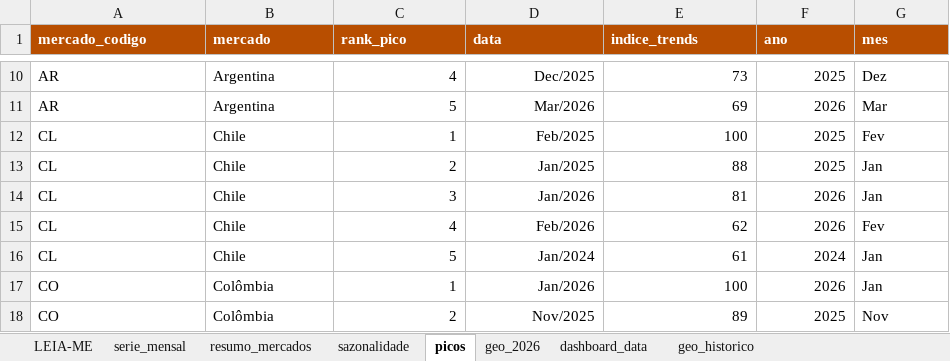
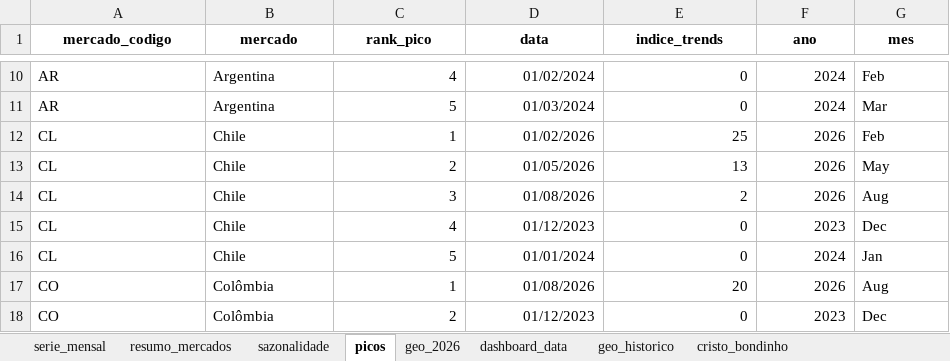
Before and after one commit to emillyvianabr/bondinho-google-trends, an Excel workbook: data/dados.xlsx, sheet picos, drawn as a sheet; only a part is shown, gaps mark what is left out; values as stored, in another font and other column widths than the file's, no borders; table styles not drawn; the diff covers the shown part only; the diff names each change by its address in the sheet, - before the commit and + after, or states it on an @@ line.

```diff
--- a/data/dados.xlsx (sheet picos)
+++ b/data/dados.xlsx (sheet picos)
-sheet tab: LEIA-ME
+sheet tab: cristo_bondinho
@@ A1:G1 fill: #B84E00 → none, text colour: #FFFFFF → black, alignment: left → center @@
-D10 (data): Dec/2025
+D10 (data): 01/02/2024
-E10 (indice_trends): 73
+E10 (indice_trends): 0
-F10 (ano): 2025
+F10 (ano): 2024
-G10 (mes): Dez
+G10 (mes): Feb
-D11 (data): Mar/2026
+D11 (data): 01/03/2024
-E11 (indice_trends): 69
+E11 (indice_trends): 0
-F11 (ano): 2026
+F11 (ano): 2024
-D12 (data): Feb/2025
+D12 (data): 01/02/2026
-E12 (indice_trends): 100
+E12 (indice_trends): 25
-F12:F13 (ano): 2025
+F12:F13 (ano): 2026
-G12 (mes): Fev
+G12 (mes): Feb
-D13 (data): Jan/2025
+D13 (data): 01/05/2026
-E13 (indice_trends): 88
+E13 (indice_trends): 13
-G13 (mes): Jan
+G13 (mes): May
-D14 (data): Jan/2026
+D14 (data): 01/08/2026
-E14 (indice_trends): 81
+E14 (indice_trends): 2
-G14 (mes): Jan
+G14 (mes): Aug
-D15 (data): Feb/2026
+D15 (data): 01/12/2023
-E15 (indice_trends): 62
+E15 (indice_trends): 0
-F15 (ano): 2026
+F15 (ano): 2023
-G15 (mes): Fev
+G15 (mes): Dec
-D16 (data): Jan/2024
+D16 (data): 01/01/2024
-E16 (indice_trends): 61
+E16 (indice_trends): 0
-D17 (data): Jan/2026
+D17 (data): 01/08/2026
-E17 (indice_trends): 100
+E17 (indice_trends): 20
-G17 (mes): Jan
+G17 (mes): Aug
-D18 (data): Nov/2025
+D18 (data): 01/12/2023
-E18 (indice_trends): 89
+E18 (indice_trends): 0
-F18 (ano): 2025
+F18 (ano): 2023
-G18 (mes): Nov
+G18 (mes): Dec
```
Also changed, not shown: 98 edited cells elsewhere in this sheet, sheet serie_mensal, sheet geo_2026, sheet geo_historico, sheet sazonalidade, sheet resumo_mercados, sheet dashboard_data, formulas that keep their value, charts or pictures, downloads/dados.xlsx, 2 other files.
